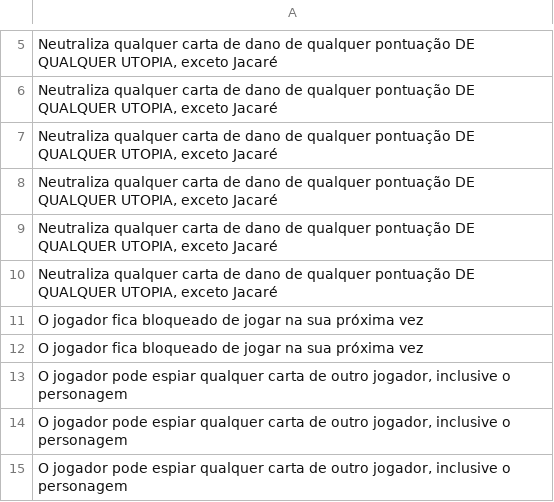
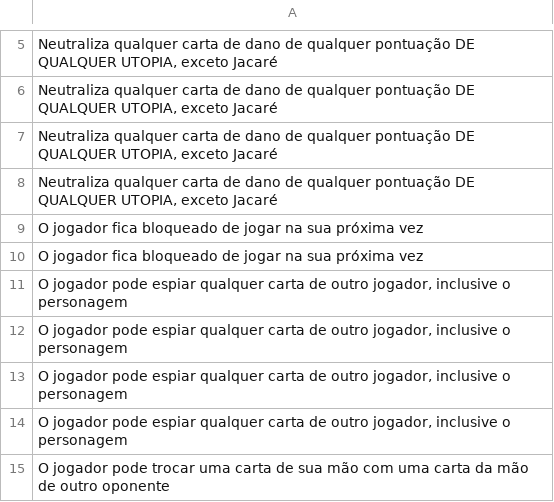
Before and after one commit to tiagokretzerwalter/boardgame-test, a CSV file: data/acao_cards.csv, drawn as a sheet; only a part is shown, gaps mark what is left out; the shorter side is filled out with more unchanged rows; the diff names each change by its address in the sheet, - before the commit and + after, or states it on an @@ line.

```diff
--- a/data/acao_cards.csv
+++ b/data/acao_cards.csv
-row 9: Neutraliza qualquer carta de dano de qualquer pontuação DE QUALQUER UTOPIA, exceto Jacaré
-row 10: Neutraliza qualquer carta de dano de qualquer pontuação DE QUALQUER UTOPIA, exceto Jacaré
```
Also changed, not shown: 1 other file.
